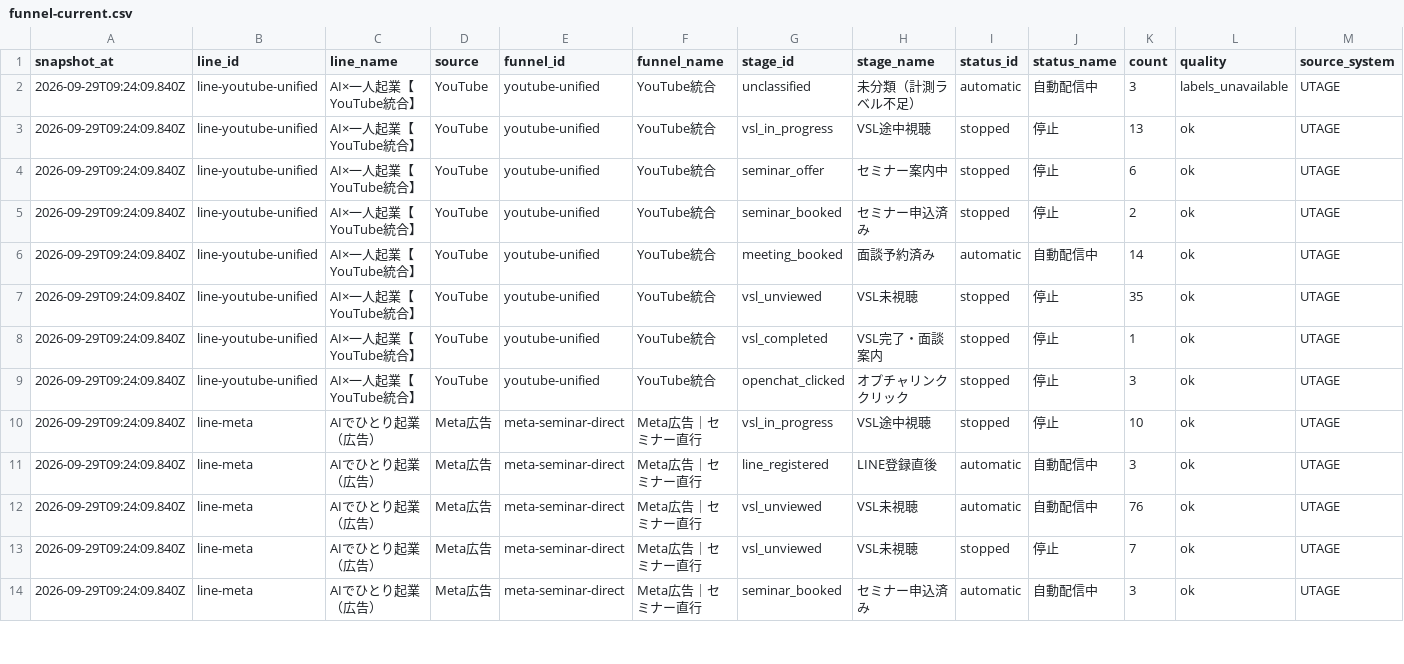
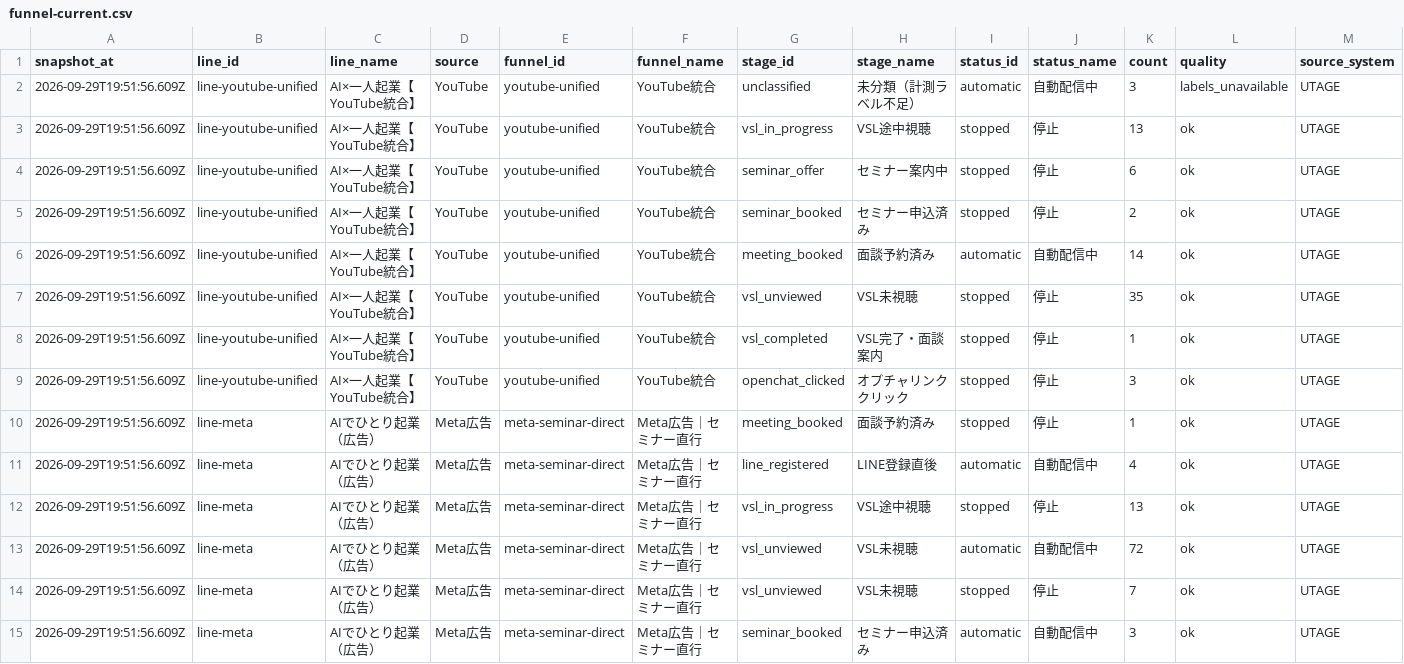
Before and after one commit to puuku0510/suya-youtube-line-dashboard, a CSV file: funnel-current.csv, drawn as a sheet; only a part is shown; the diff covers the shown part only.

Commit message:
Update dashboard data

```diff
--- a/funnel-current.csv
+++ b/funnel-current.csv
@@ -1,14 +1,15 @@
 snapshot_at,line_id,line_name,source,funnel_id,funnel_name,stage_id,stage_name,status_id,status_name,count,quality,source_system
-2026-09-29T09:24:09.840Z,line-youtube-unified,AI×一人起業【YouTube統合】,YouTube,youtube-unified,YouTube統合,unclassified,未分類（計測ラベル不足）,automatic,自動配信中,3,labels_unavailable,UTAGE
-2026-09-29T09:24:09.840Z,line-youtube-unified,AI×一人起業【YouTube統合】,YouTube,youtube-unified,YouTube統合,vsl_in_progress,VSL途中視聴,stopped,停止,13,ok,UTAGE
-2026-09-29T09:24:09.840Z,line-youtube-unified,AI×一人起業【YouTube統合】,YouTube,youtube-unified,YouTube統合,seminar_offer,セミナー案内中,stopped,停止,6,ok,UTAGE
-2026-09-29T09:24:09.840Z,line-youtube-unified,AI×一人起業【YouTube統合】,YouTube,youtube-unified,YouTube統合,seminar_booked,セミナー申込済み,stopped,停止,2,ok,UTAGE
-2026-09-29T09:24:09.840Z,line-youtube-unified,AI×一人起業【YouTube統合】,YouTube,youtube-unified,YouTube統合,meeting_booked,面談予約済み,automatic,自動配信中,14,ok,UTAGE
-2026-09-29T09:24:09.840Z,line-youtube-unified,AI×一人起業【YouTube統合】,YouTube,youtube-unified,YouTube統合,vsl_unviewed,VSL未視聴,stopped,停止,35,ok,UTAGE
-2026-09-29T09:24:09.840Z,line-youtube-unified,AI×一人起業【YouTube統合】,YouTube,youtube-unified,YouTube統合,vsl_completed,VSL完了・面談案内,stopped,停止,1,ok,UTAGE
-2026-09-29T09:24:09.840Z,line-youtube-unified,AI×一人起業【YouTube統合】,YouTube,youtube-unified,YouTube統合,openchat_clicked,オプチャリンククリック,stopped,停止,3,ok,UTAGE
-2026-09-29T09:24:09.840Z,line-meta,AIでひとり起業（広告）,Meta広告,meta-seminar-direct,Meta広告｜セミナー直行,vsl_in_progress,VSL途中視聴,stopped,停止,10,ok,UTAGE
-2026-09-29T09:24:09.840Z,line-meta,AIでひとり起業（広告）,Meta広告,meta-seminar-direct,Meta広告｜セミナー直行,line_registered,LINE登録直後,automatic,自動配信中,3,ok,UTAGE
-2026-09-29T09:24:09.840Z,line-meta,AIでひとり起業（広告）,Meta広告,meta-seminar-direct,Meta広告｜セミナー直行,vsl_unviewed,VSL未視聴,automatic,自動配信中,76,ok,UTAGE
-2026-09-29T09:24:09.840Z,line-meta,AIでひとり起業（広告）,Meta広告,meta-seminar-direct,Meta広告｜セミナー直行,vsl_unviewed,VSL未視聴,stopped,停止,7,ok,UTAGE
-2026-09-29T09:24:09.840Z,line-meta,AIでひとり起業（広告）,Meta広告,meta-seminar-direct,Meta広告｜セミナー直行,seminar_booked,セミナー申込済み,automatic,自動配信中,3,ok,UTAGE
+2026-09-29T19:51:56.609Z,line-youtube-unified,AI×一人起業【YouTube統合】,YouTube,youtube-unified,YouTube統合,unclassified,未分類（計測ラベル不足）,automatic,自動配信中,3,labels_unavailable,UTAGE
+2026-09-29T19:51:56.609Z,line-youtube-unified,AI×一人起業【YouTube統合】,YouTube,youtube-unified,YouTube統合,vsl_in_progress,VSL途中視聴,stopped,停止,13,ok,UTAGE
+2026-09-29T19:51:56.609Z,line-youtube-unified,AI×一人起業【YouTube統合】,YouTube,youtube-unified,YouTube統合,seminar_offer,セミナー案内中,stopped,停止,6,ok,UTAGE
+2026-09-29T19:51:56.609Z,line-youtube-unified,AI×一人起業【YouTube統合】,YouTube,youtube-unified,YouTube統合,seminar_booked,セミナー申込済み,stopped,停止,2,ok,UTAGE
+2026-09-29T19:51:56.609Z,line-youtube-unified,AI×一人起業【YouTube統合】,YouTube,youtube-unified,YouTube統合,meeting_booked,面談予約済み,automatic,自動配信中,14,ok,UTAGE
+2026-09-29T19:51:56.609Z,line-youtube-unified,AI×一人起業【YouTube統合】,YouTube,youtube-unified,YouTube統合,vsl_unviewed,VSL未視聴,stopped,停止,35,ok,UTAGE
+2026-09-29T19:51:56.609Z,line-youtube-unified,AI×一人起業【YouTube統合】,YouTube,youtube-unified,YouTube統合,vsl_completed,VSL完了・面談案内,stopped,停止,1,ok,UTAGE
+2026-09-29T19:51:56.609Z,line-youtube-unified,AI×一人起業【YouTube統合】,YouTube,youtube-unified,YouTube統合,openchat_clicked,オプチャリンククリック,stopped,停止,3,ok,UTAGE
+2026-09-29T19:51:56.609Z,line-meta,AIでひとり起業（広告）,Meta広告,meta-seminar-direct,Meta広告｜セミナー直行,meeting_booked,面談予約済み,stopped,停止,1,ok,UTAGE
+2026-09-29T19:51:56.609Z,line-meta,AIでひとり起業（広告）,Meta広告,meta-seminar-direct,Meta広告｜セミナー直行,line_registered,LINE登録直後,automatic,自動配信中,4,ok,UTAGE
+2026-09-29T19:51:56.609Z,line-meta,AIでひとり起業（広告）,Meta広告,meta-seminar-direct,Meta広告｜セミナー直行,vsl_in_progress,VSL途中視聴,stopped,停止,13,ok,UTAGE
+2026-09-29T19:51:56.609Z,line-meta,AIでひとり起業（広告）,Meta広告,meta-seminar-direct,Meta広告｜セミナー直行,vsl_unviewed,VSL未視聴,automatic,自動配信中,72,ok,UTAGE
+2026-09-29T19:51:56.609Z,line-meta,AIでひとり起業（広告）,Meta広告,meta-seminar-direct,Meta広告｜セミナー直行,vsl_unviewed,VSL未視聴,stopped,停止,7,ok,UTAGE
+2026-09-29T19:51:56.609Z,line-meta,AIでひとり起業（広告）,Meta広告,meta-seminar-direct,Meta広告｜セミナー直行,seminar_booked,セミナー申込済み,automatic,自動配信中,3,ok,UTAGE
```
Also changed, not shown: 37 edited cells elsewhere in this file, funnel-cohort.csv, funnel-sync-health.csv, 1 other file.
